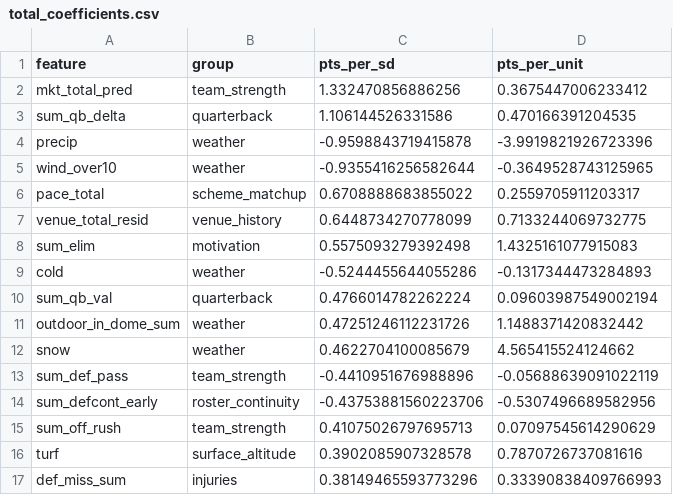
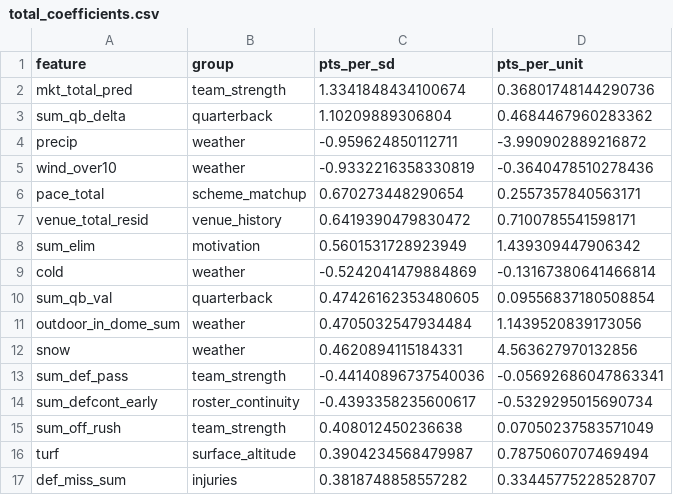
Before and after one commit to jferaz23/nfl-line-model, a CSV file: artifacts/total_coefficients.csv, drawn as a sheet; only a part is shown; the diff covers the shown part only.

```diff
--- a/artifacts/total_coefficients.csv
+++ b/artifacts/total_coefficients.csv
@@ -1,17 +1,17 @@
 feature,group,pts_per_sd,pts_per_unit
-mkt_total_pred,team_strength,1.332470856886256,0.3675447006233412
-sum_qb_delta,quarterback,1.106144526331586,0.470166391204535
-precip,weather,-0.9598843719415878,-3.9919821926723396
-wind_over10,weather,-0.9355416256582644,-0.3649528743125965
-pace_total,scheme_matchup,0.6708888683855022,0.2559705911203317
-venue_total_resid,venue_history,0.6448734270778099,0.7133244069732775
-sum_elim,motivation,0.5575093279392498,1.4325161077915083
-cold,weather,-0.5244455644055286,-0.1317344473284893
-sum_qb_val,quarterback,0.4766014782262224,0.09603987549002194
-outdoor_in_dome_sum,weather,0.47251246112231726,1.1488371420832442
-snow,weather,0.4622704100085679,4.565415524124662
-sum_def_pass,team_strength,-0.4410951676988896,-0.05688639091022119
-sum_defcont_early,roster_continuity,-0.43753881560223706,-0.5307496689582956
-sum_off_rush,team_strength,0.41075026797695713,0.07097545614290629
-turf,surface_altitude,0.3902085907328578,0.7870726737081616
-def_miss_sum,injuries,0.38149465593773296,0.33390838409766993
+mkt_total_pred,team_strength,1.3341848434100674,0.36801748144290736
+sum_qb_delta,quarterback,1.10209889306804,0.4684467960283362
+precip,weather,-0.959624850112711,-3.990902889216872
+wind_over10,weather,-0.9332216358330819,-0.3640478510278436
+pace_total,scheme_matchup,0.670273448290654,0.2557357840563171
+venue_total_resid,venue_history,0.6419390479830472,0.7100785541598171
+sum_elim,motivation,0.5601531728923949,1.439309447906342
+cold,weather,-0.5242041479884869,-0.13167380641466814
+sum_qb_val,quarterback,0.47426162353480605,0.09556837180508854
+outdoor_in_dome_sum,weather,0.4705032547934484,1.1439520839173056
+snow,weather,0.4620894115184331,4.563627970132856
+sum_def_pass,team_strength,-0.44140896737540036,-0.05692686047863341
+sum_defcont_early,roster_continuity,-0.4393358235600617,-0.5329295015690734
+sum_off_rush,team_strength,0.408012450236638,0.07050237583571049
+turf,surface_altitude,0.3904234568479987,0.7875060707469494
+def_miss_sum,injuries,0.3818748858557282,0.33445775228528707
```
Also changed, not shown: 2 added rows, 2 removed rows and 56 edited cells elsewhere in this file, artifacts/kalshi/kalshi_nfl.csv, artifacts/lines/espn_lines.csv, 8 other files.
